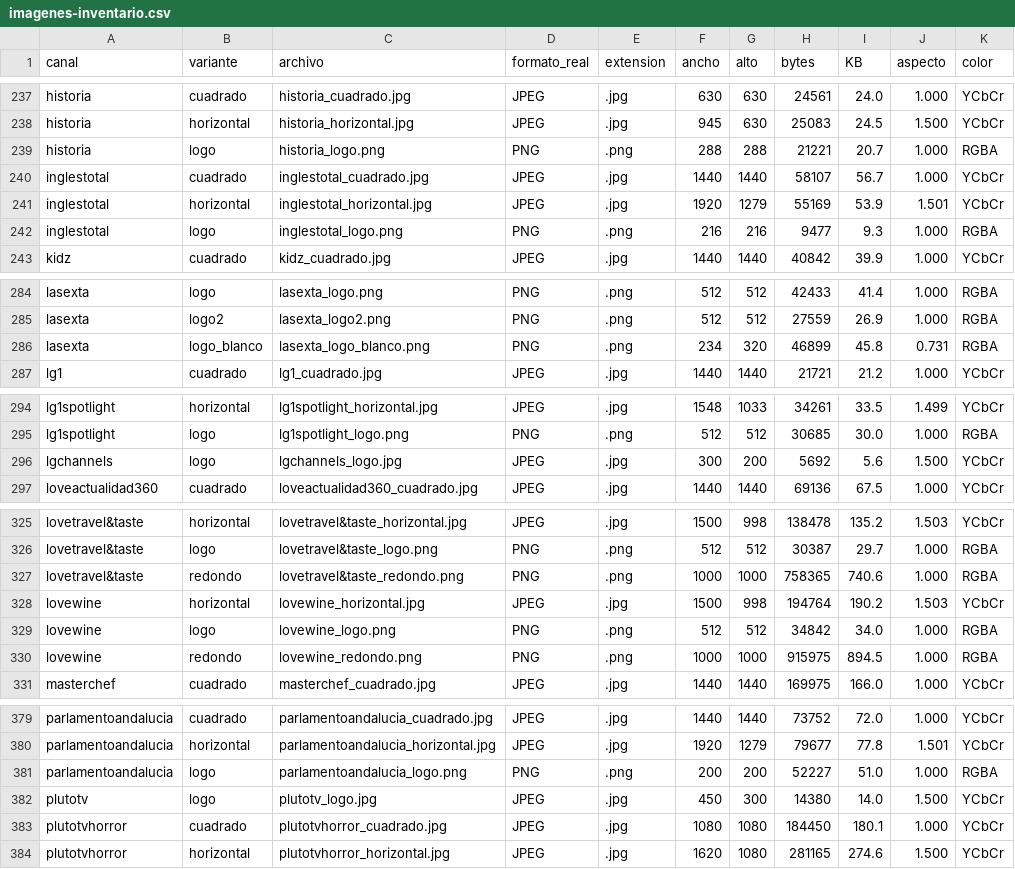
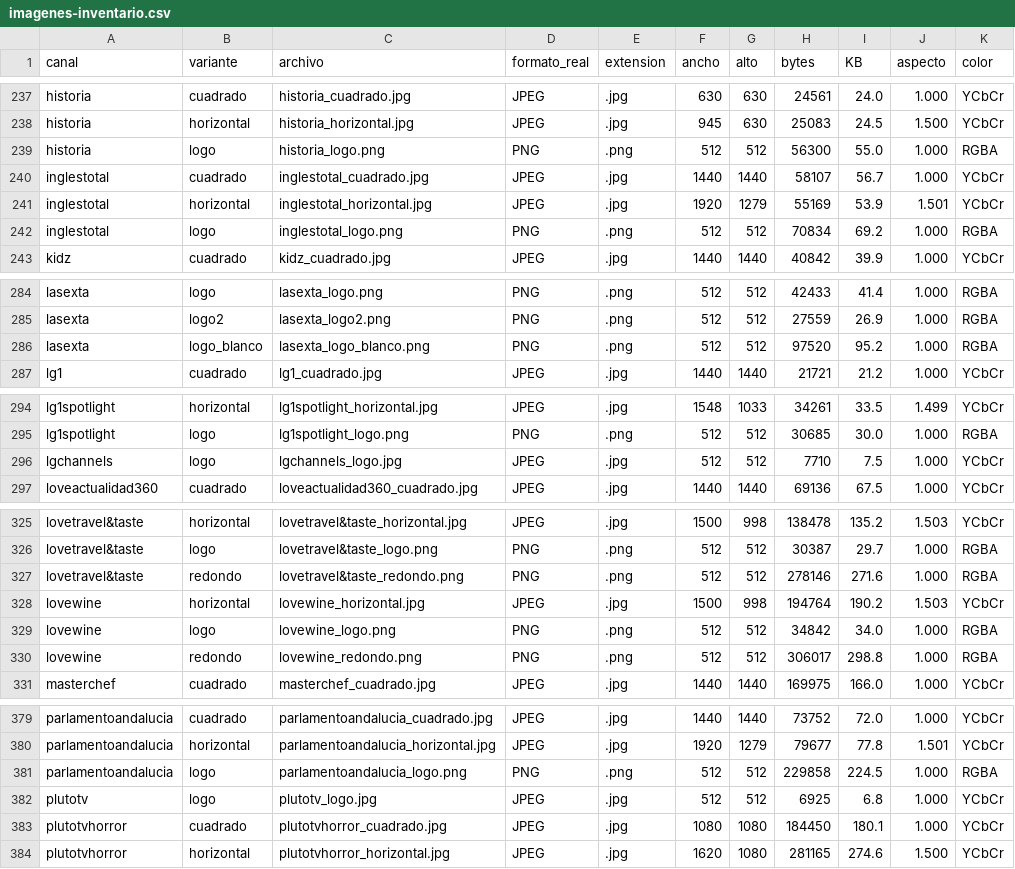
Before and after one commit to pascgallardo/Iconos_TV, a CSV file: imagenes-inventario.csv, drawn as a sheet; only a part is shown, gaps mark what is left out; the diff covers the shown part only.

```diff
--- a/imagenes-inventario.csv
+++ b/imagenes-inventario.csv
@@ -238,6 +238,6 @@ canal,variante,archivo,formato_real,extension,ancho,alto,bytes,KB,aspecto,color
 "historia","horizontal","historia_horizontal.jpg","JPEG",".jpg","945","630","25083","24.5","1.500","YCbCr"
-"historia","logo","historia_logo.png","PNG",".png","288","288","21221","20.7","1.000","RGBA"
+"historia","logo","historia_logo.png","PNG",".png","512","512","56300","55.0","1.000","RGBA"
 "inglestotal","cuadrado","inglestotal_cuadrado.jpg","JPEG",".jpg","1440","1440","58107","56.7","1.000","YCbCr"
 "inglestotal","horizontal","inglestotal_horizontal.jpg","JPEG",".jpg","1920","1279","55169","53.9","1.501","YCbCr"
-"inglestotal","logo","inglestotal_logo.png","PNG",".png","216","216","9477","9.3","1.000","RGBA"
+"inglestotal","logo","inglestotal_logo.png","PNG",".png","512","512","70834","69.2","1.000","RGBA"
 "kidz","cuadrado","kidz_cuadrado.jpg","JPEG",".jpg","1440","1440","40842","39.9","1.000","YCbCr"
@@ -285,3 +285,3 @@ canal,variante,archivo,formato_real,extension,ancho,alto,bytes,KB,aspecto,color
 "lasexta","logo2","lasexta_logo2.png","PNG",".png","512","512","27559","26.9","1.000","RGBA"
-"lasexta","logo_blanco","lasexta_logo_blanco.png","PNG",".png","234","320","46899","45.8","0.731","RGBA"
+"lasexta","logo_blanco","lasexta_logo_blanco.png","PNG",".png","512","512","97520","95.2","1.000","RGBA"
 "lg1","cuadrado","lg1_cuadrado.jpg","JPEG",".jpg","1440","1440","21721","21.2","1.000","YCbCr"
@@ -295,3 +295,3 @@ canal,variante,archivo,formato_real,extension,ancho,alto,bytes,KB,aspecto,color
 "lg1spotlight","logo","lg1spotlight_logo.png","PNG",".png","512","512","30685","30.0","1.000","RGBA"
-"lgchannels","logo","lgchannels_logo.jpg","JPEG",".jpg","300","200","5692","5.6","1.500","YCbCr"
+"lgchannels","logo","lgchannels_logo.jpg","JPEG",".jpg","512","512","7710","7.5","1.000","YCbCr"
 "loveactualidad360","cuadrado","loveactualidad360_cuadrado.jpg","JPEG",".jpg","1440","1440","69136","67.5","1.000","YCbCr"
@@ -326,6 +326,6 @@ canal,variante,archivo,formato_real,extension,ancho,alto,bytes,KB,aspecto,color
 "lovetravel&taste","logo","lovetravel&taste_logo.png","PNG",".png","512","512","30387","29.7","1.000","RGBA"
-"lovetravel&taste","redondo","lovetravel&taste_redondo.png","PNG",".png","1000","1000","758365","740.6","1.000","RGBA"
+"lovetravel&taste","redondo","lovetravel&taste_redondo.png","PNG",".png","512","512","278146","271.6","1.000","RGBA"
 "lovewine","horizontal","lovewine_horizontal.jpg","JPEG",".jpg","1500","998","194764","190.2","1.503","YCbCr"
 "lovewine","logo","lovewine_logo.png","PNG",".png","512","512","34842","34.0","1.000","RGBA"
-"lovewine","redondo","lovewine_redondo.png","PNG",".png","1000","1000","915975","894.5","1.000","RGBA"
+"lovewine","redondo","lovewine_redondo.png","PNG",".png","512","512","306017","298.8","1.000","RGBA"
 "masterchef","cuadrado","masterchef_cuadrado.jpg","JPEG",".jpg","1440","1440","169975","166.0","1.000","YCbCr"
@@ -380,4 +380,4 @@ canal,variante,archivo,formato_real,extension,ancho,alto,bytes,KB,aspecto,color
 "parlamentoandalucia","horizontal","parlamentoandalucia_horizontal.jpg","JPEG",".jpg","1920","1279","79677","77.8","1.501","YCbCr"
-"parlamentoandalucia","logo","parlamentoandalucia_logo.png","PNG",".png","200","200","52227","51.0","1.000","RGBA"
-"plutotv","logo","plutotv_logo.jpg","JPEG",".jpg","450","300","14380","14.0","1.500","YCbCr"
+"parlamentoandalucia","logo","parlamentoandalucia_logo.png","PNG",".png","512","512","229858","224.5","1.000","RGBA"
+"plutotv","logo","plutotv_logo.jpg","JPEG",".jpg","512","512","6925","6.8","1.000","YCbCr"
 "plutotvhorror","cuadrado","plutotvhorror_cuadrado.jpg","JPEG",".jpg","1080","1080","184450","180.1","1.000","YCbCr"
```
Also changed, not shown: 82 edited cells elsewhere in this file, 28 other files.
